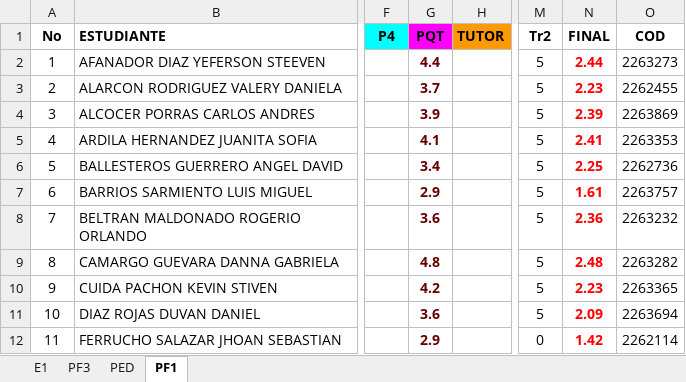
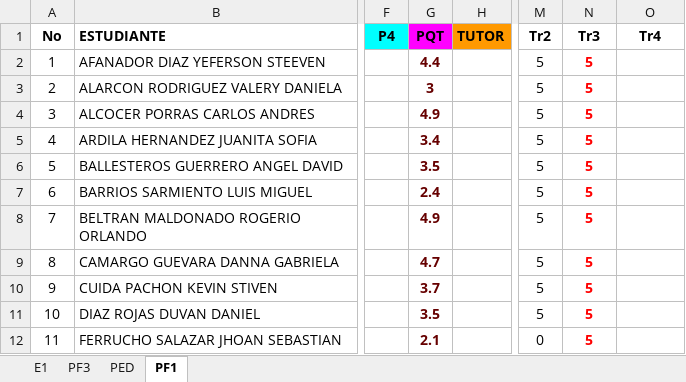
Before and after one commit to ph3niks/notas_uis, an Excel workbook: app_notas_uis.xlsx, sheet PF1, drawn as a sheet; only a part is shown, gaps mark what is left out; values as stored, in another font and other column widths than the file's, no borders; charts and pictures and conditional formats not drawn; the diff covers the shown part only; the diff names each change by its address in the sheet, - before the commit and + after, or states it on an @@ line.

```diff
--- a/app_notas_uis.xlsx (sheet PF1)
+++ b/app_notas_uis.xlsx (sheet PF1)
-N1: FINAL
+N1: Tr3
-O1: COD
+O1: Tr4
-N2 (Tr3): 2.44
+N2 (Tr3): 5
-O2 (Tr4): 2263273
+O2 (Tr4): (empty)
-G3 (PQT): 3.7
+G3 (PQT): 3
-N3 (Tr3): 2.23
+N3 (Tr3): 5
-O3 (Tr4): 2262455
+O3 (Tr4): (empty)
-G4 (PQT): 3.9
+G4 (PQT): 4.9
-N4 (Tr3): 2.39
+N4 (Tr3): 5
-O4 (Tr4): 2263869
+O4 (Tr4): (empty)
-G5 (PQT): 4.1
+G5 (PQT): 3.4
-N5 (Tr3): 2.41
+N5 (Tr3): 5
-O5 (Tr4): 2263353
+O5 (Tr4): (empty)
-G6 (PQT): 3.4
+G6 (PQT): 3.5
-N6 (Tr3): 2.25
+N6 (Tr3): 5
-O6 (Tr4): 2262736
+O6 (Tr4): (empty)
-G7 (PQT): 2.9
+G7 (PQT): 2.4
-N7 (Tr3): 1.61
+N7 (Tr3): 5
-O7 (Tr4): 2263757
+O7 (Tr4): (empty)
-G8 (PQT): 3.6
+G8 (PQT): 4.9
-N8 (Tr3): 2.36
+N8 (Tr3): 5
-O8 (Tr4): 2263232
+O8 (Tr4): (empty)
-G9 (PQT): 4.8
+G9 (PQT): 4.7
-N9 (Tr3): 2.48
+N9 (Tr3): 5
-O9 (Tr4): 2263282
+O9 (Tr4): (empty)
-G10 (PQT): 4.2
+G10 (PQT): 3.7
-N10 (Tr3): 2.23
+N10 (Tr3): 5
-O10 (Tr4): 2263365
+O10 (Tr4): (empty)
-G11 (PQT): 3.6
+G11 (PQT): 3.5
-N11 (Tr3): 2.09
+N11 (Tr3): 5
-O11 (Tr4): 2263694
+O11 (Tr4): (empty)
-G12 (PQT): 2.9
+G12 (PQT): 2.1
-N12 (Tr3): 1.42
+N12 (Tr3): 5
-O12 (Tr4): 2262114
+O12 (Tr4): (empty)
```
Also changed, not shown: 53 edited cells elsewhere in this sheet, sheet PED, sheet PF3, sheet E1.
